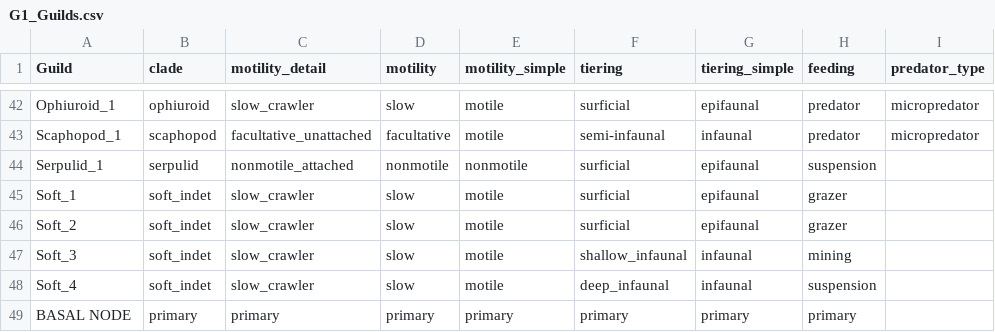
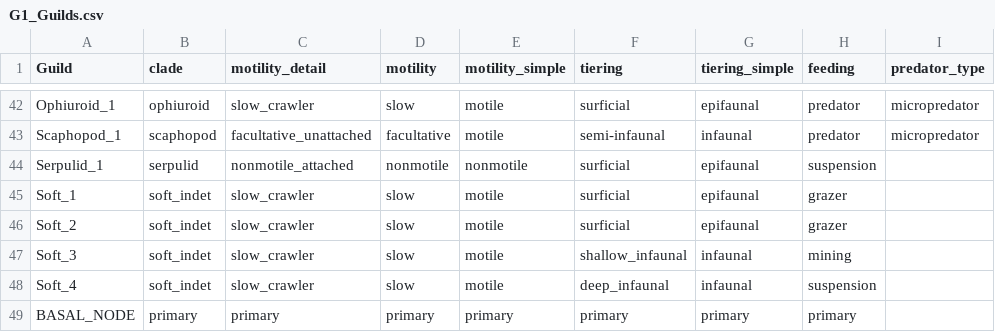
Before and after one commit to BecksLab/ms_paleo_webs, a CSV file: data/raw/G1_Guilds.csv, drawn as a sheet; only a part is shown, gaps mark what is left out; the diff names each change by its address in the sheet, - before the commit and + after, or states it on an @@ line.

Commit message:
✏️ rename BASAL_NODE

```diff
--- a/data/raw/G1_Guilds.csv
+++ b/data/raw/G1_Guilds.csv
-A49 (Guild): BASAL NODE
+A49 (Guild): BASAL_NODE
```
Also changed, not shown: data/raw/G2_Guilds.csv, data/raw/G3_Guilds.csv, 1 other file.
